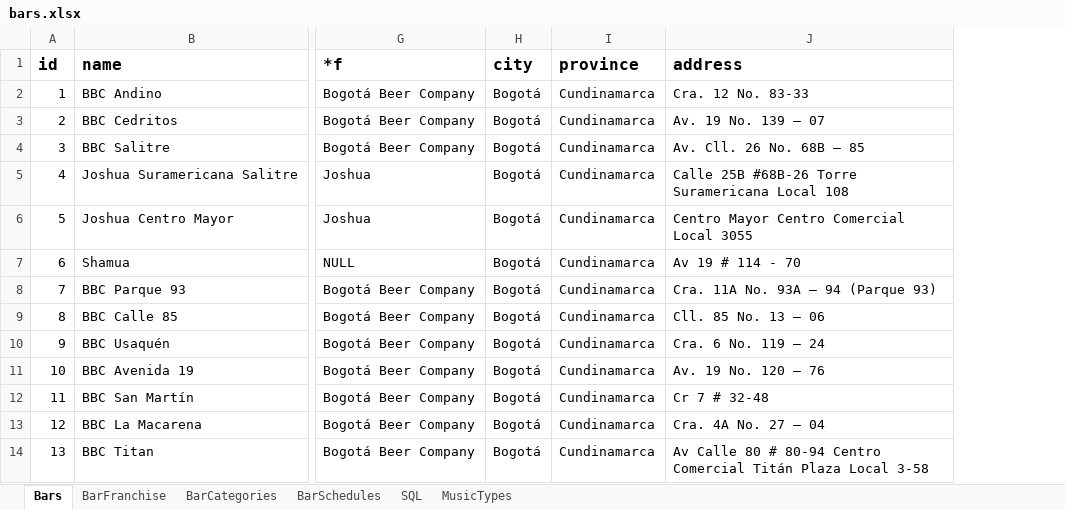
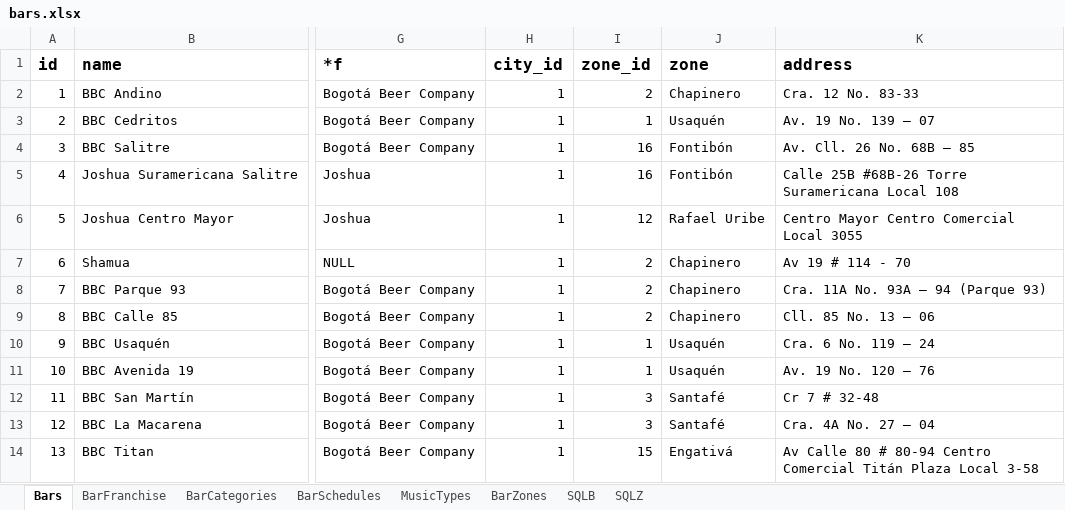
Before and after one commit to marcohern/Atlasweb, an Excel workbook: doc/bars.xlsx, sheet Bars, drawn as a sheet; only a part is shown, gaps mark what is left out; values as stored, in another font and other column widths than the file's, no borders; removed rows and columns are numbered as before the commit, all else as after; the diff names each change by its address in the sheet, - before the commit and + after, or states it on an @@ line.

Commit message:
added zones and cities database

```diff
--- a/doc/bars.xlsx (sheet Bars)
+++ b/doc/bars.xlsx (sheet Bars)
-sheet tab: SQL
+sheet tab: BarZones
+sheet tab: SQLB
+sheet tab: SQLZ
-column H (city), rows 2-14: all Bogotá
-column I (province), rows 2-14: all Cundinamarca
+column H (city_id), rows 2-14: all 1
+column I (zone_id), rows 2-14: 2 | 1 | 16 | 16 | 12 | 2 | 2 | 2 | 1 | 1 | 3 | 3 | 15
+column J (zone), rows 2-14: Chapinero | Usaquén | Fontibón | Fontibón | Rafael Uribe | Chapinero | Chapinero | Chapinero | Usaquén | Usaquén | Santafé | Santafé | Engativá
```
Also changed, not shown: 20 other files.
